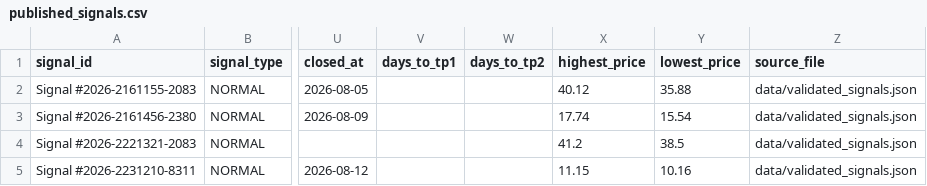
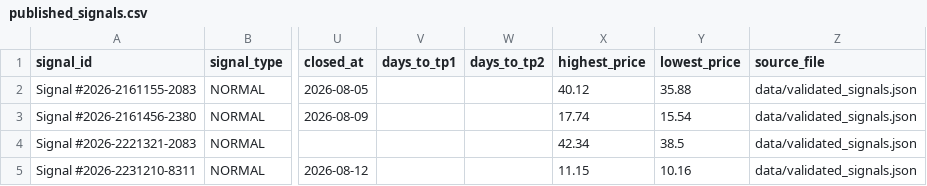
Before and after one commit to Aljishi/modareb-auto-posting, a CSV file: data/published_signals.csv, drawn as a sheet; only a part is shown, gaps mark what is left out; the diff names each change by its address in the sheet, - before the commit and + after, or states it on an @@ line.

```diff
--- a/data/published_signals.csv
+++ b/data/published_signals.csv
-X4 (highest_price): 41.2
+X4 (highest_price): 42.34
```
Also changed, not shown: 7 other files.
